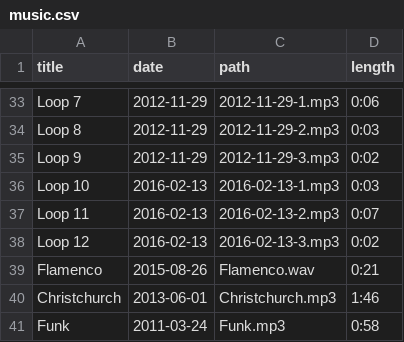
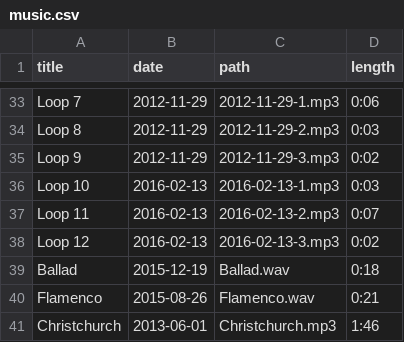
Before and after one commit to craigles/music, a CSV file: _data/music.csv, drawn as a sheet; only a part is shown, gaps mark what is left out; the shorter side is filled out with more unchanged rows; the diff names each change by its address in the sheet, - before the commit and + after, or states it on an @@ line.

Commit message:
Update music.csv

```diff
--- a/_data/music.csv
+++ b/_data/music.csv
+row 39: Ballad | 2015-12-19 | Ballad.wav | 0:18
```
